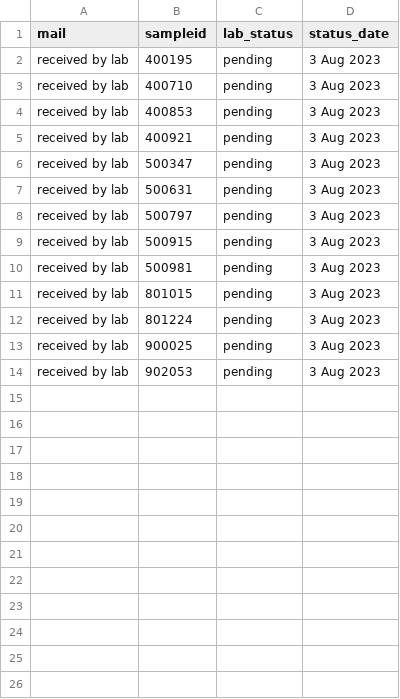
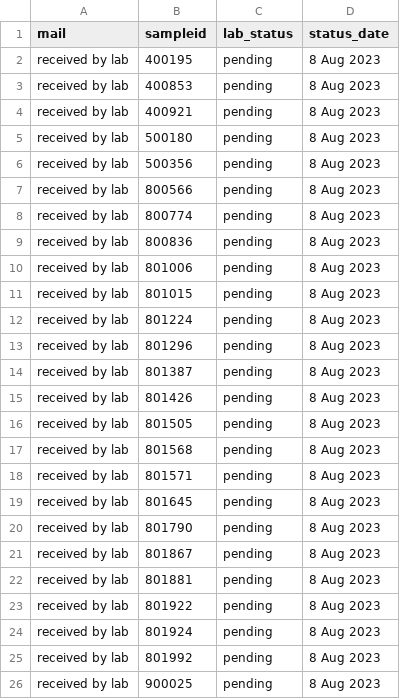
Before and after one commit to opioiddatalab/drugchecking, a CSV file: status/pending.csv, drawn as a sheet.

Commit message:
Data elements - stimulants
Dashboard data elements for other substances detected in stimulants

```diff
--- a/status/pending.csv
+++ b/status/pending.csv
@@ -1,14 +1,26 @@
 mail,sampleid,lab_status,status_date
-"received by lab","400195","pending"," 3 Aug 2023"
-"received by lab","400710","pending"," 3 Aug 2023"
-"received by lab","400853","pending"," 3 Aug 2023"
-"received by lab","400921","pending"," 3 Aug 2023"
-"received by lab","500347","pending"," 3 Aug 2023"
-"received by lab","500631","pending"," 3 Aug 2023"
-"received by lab","500797","pending"," 3 Aug 2023"
-"received by lab","500915","pending"," 3 Aug 2023"
-"received by lab","500981","pending"," 3 Aug 2023"
-"received by lab","801015","pending"," 3 Aug 2023"
-"received by lab","801224","pending"," 3 Aug 2023"
-"received by lab","900025","pending"," 3 Aug 2023"
-"received by lab","902053","pending"," 3 Aug 2023"
+"received by lab","400195","pending"," 8 Aug 2023"
+"received by lab","400853","pending"," 8 Aug 2023"
+"received by lab","400921","pending"," 8 Aug 2023"
+"received by lab","500180","pending"," 8 Aug 2023"
+"received by lab","500356","pending"," 8 Aug 2023"
+"received by lab","800566","pending"," 8 Aug 2023"
+"received by lab","800774","pending"," 8 Aug 2023"
+"received by lab","800836","pending"," 8 Aug 2023"
+"received by lab","801006","pending"," 8 Aug 2023"
+"received by lab","801015","pending"," 8 Aug 2023"
+"received by lab","801224","pending"," 8 Aug 2023"
+"received by lab","801296","pending"," 8 Aug 2023"
+"received by lab","801387","pending"," 8 Aug 2023"
+"received by lab","801426","pending"," 8 Aug 2023"
+"received by lab","801505","pending"," 8 Aug 2023"
+"received by lab","801568","pending"," 8 Aug 2023"
+"received by lab","801571","pending"," 8 Aug 2023"
+"received by lab","801645","pending"," 8 Aug 2023"
+"received by lab","801790","pending"," 8 Aug 2023"
+"received by lab","801867","pending"," 8 Aug 2023"
+"received by lab","801881","pending"," 8 Aug 2023"
+"received by lab","801922","pending"," 8 Aug 2023"
+"received by lab","801924","pending"," 8 Aug 2023"
+"received by lab","801992","pending"," 8 Aug 2023"
+"received by lab","900025","pending"," 8 Aug 2023"
```
Also changed, not shown: 5 other files.
